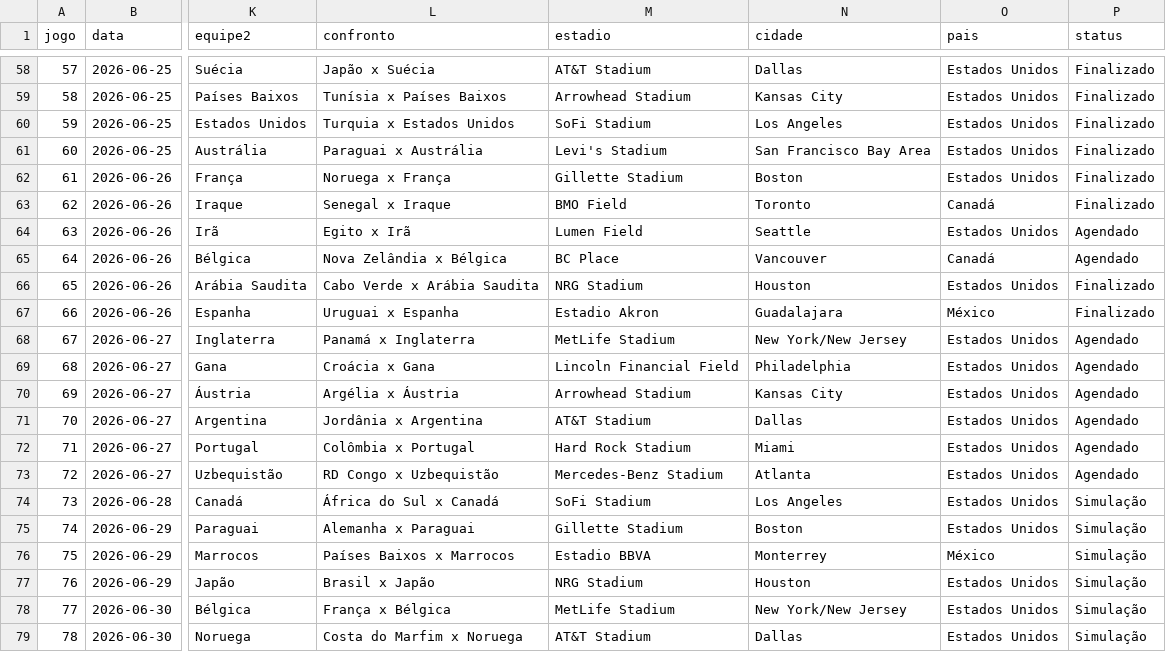
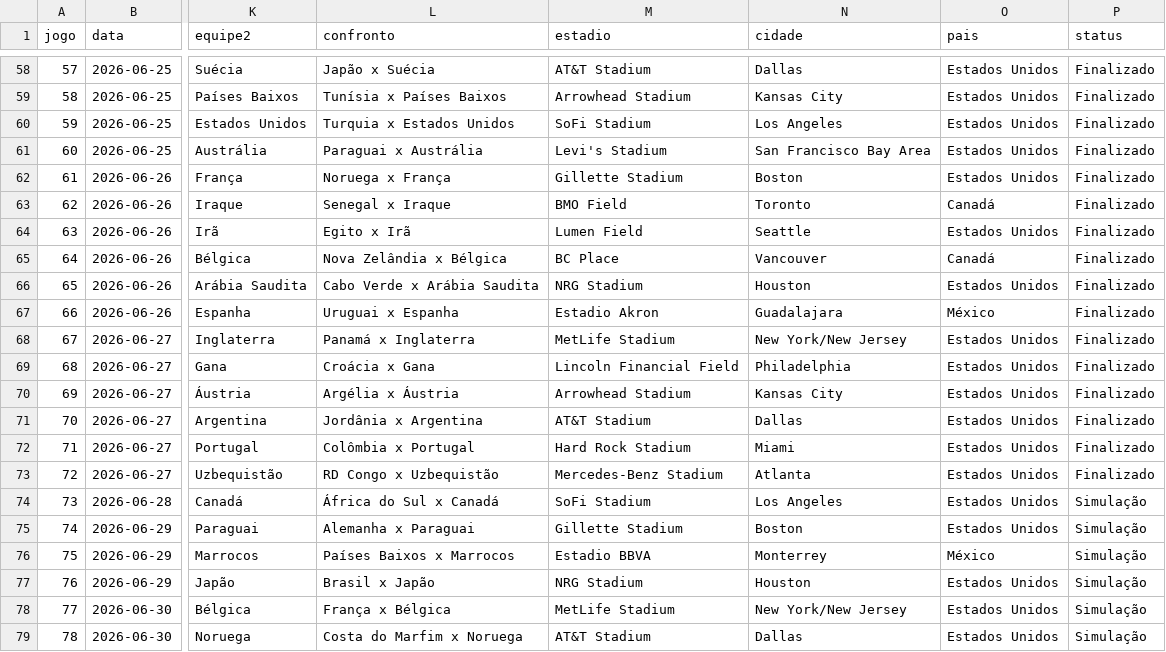
Before and after one commit to Lguirelli/tabela-copa, a CSV file: data/database/matches.csv, drawn as a sheet; only a part is shown, gaps mark what is left out; the diff names each change by its address in the sheet, - before the commit and + after, or states it on an @@ line.

```diff
--- a/data/database/matches.csv
+++ b/data/database/matches.csv
-P64:P65 (status): Agendado
+P64:P65 (status): Finalizado
-P68:P73 (status): Agendado
+P68:P73 (status): Finalizado
```
Also changed, not shown: data/daily_updates/request_log_daily.csv, data/resultados.csv, 5 other files.
